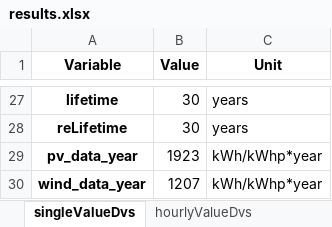
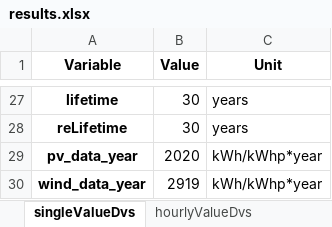
Before and after one commit to HolkanVS/e-Hydrogen-Cost-Optimizer, an Excel workbook: modelOutputs/results.xlsx, sheet singleValueDvs, drawn as a sheet; only a part is shown, gaps mark what is left out; values as stored, in another font and other column widths than the file's, no borders; the diff covers the shown part only; the diff names each change by its address in the sheet, - before the commit and + after, or states it on an @@ line.

```diff
--- a/modelOutputs/results.xlsx (sheet singleValueDvs)
+++ b/modelOutputs/results.xlsx (sheet singleValueDvs)
-B29 (Value): 1923
+B29 (Value): 2020
-B30 (Value): 1207
+B30 (Value): 2919
```
Also changed, not shown: 18 edited cells elsewhere in this sheet, sheet hourlyValueDvs, sheet hourlyEyValueDvs, sheet singleEyValueDvs, other sheet tabs, modelInputs/e_Hydrogen_LCA.xlsx, 16 other files.
